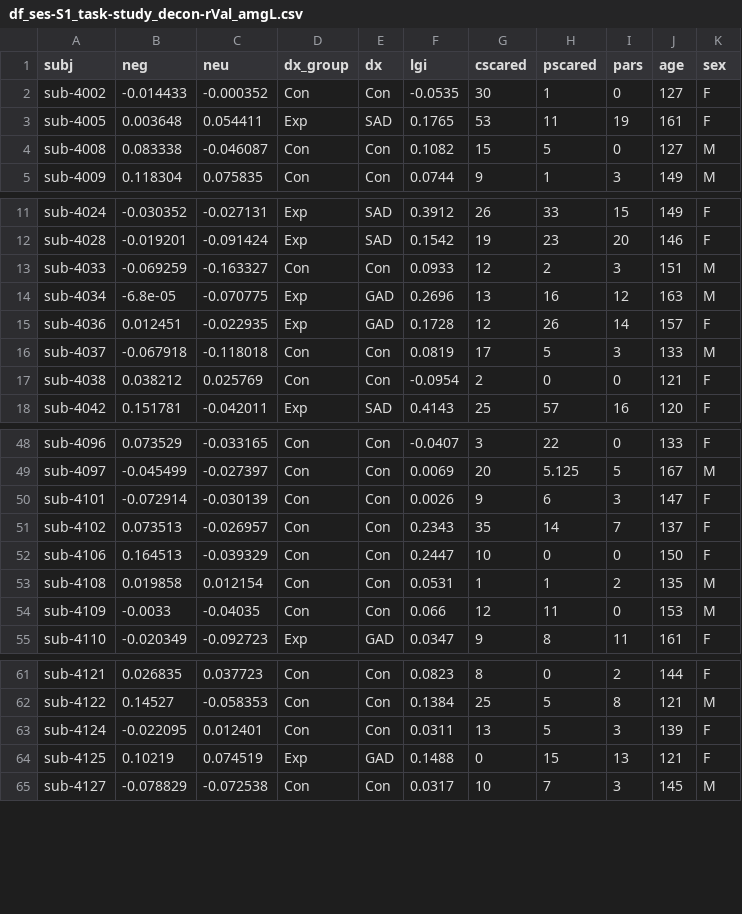
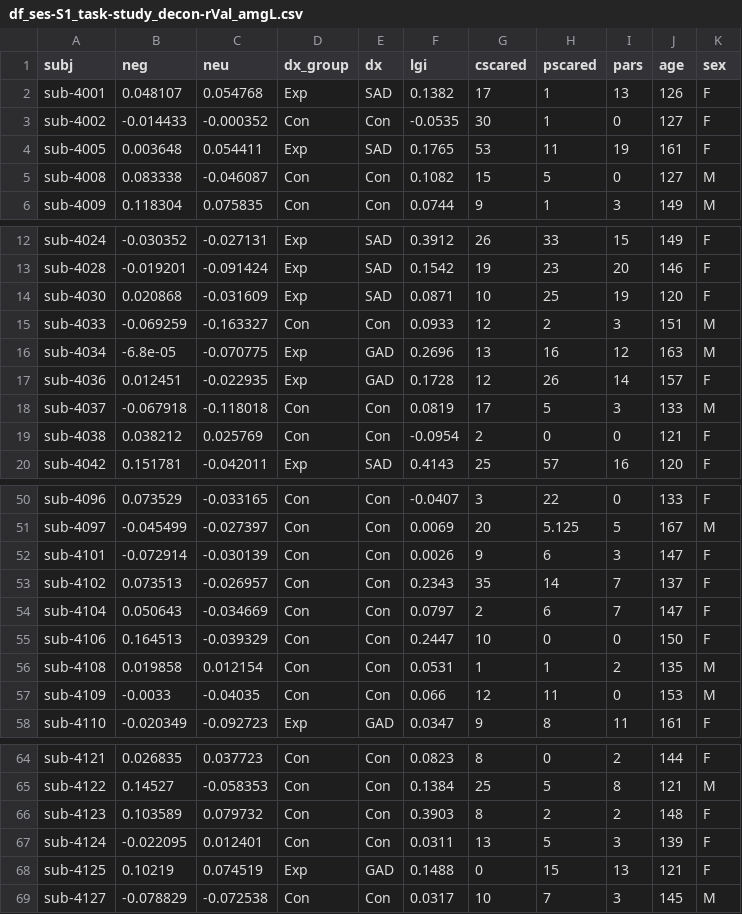
Before and after one commit to nmuncy/emu_unc, a CSV file: data/df_ses-S1_task-study_decon-rVal_amgL.csv, drawn as a sheet; only a part is shown, gaps mark what is left out.

Commit message:
updated dfs for rerun subjs

```diff
--- a/data/df_ses-S1_task-study_decon-rVal_amgL.csv
+++ b/data/df_ses-S1_task-study_decon-rVal_amgL.csv
@@ -1,2 +1,3 @@
 "subj","neg","neu","dx_group","dx","lgi","cscared","pscared","pars","age","sex"
+"sub-4001",0.048107,0.054768,"Exp","SAD",0.1382,17,1,13,126,"F"
 "sub-4002",-0.014433,-0.000352,"Con","Con",-0.0535,30,1,0,127,"F"
@@ -12,2 +13,3 @@
 "sub-4028",-0.019201,-0.091424,"Exp","SAD",0.1542,19,23,20,146,"F"
+"sub-4030",0.020868,-0.031609,"Exp","SAD",0.0871,10,25,19,120,"F"
 "sub-4033",-0.069259,-0.163327,"Con","Con",0.0933,12,2,3,151,"M"
@@ -51,2 +53,3 @@
 "sub-4102",0.073513,-0.026957,"Con","Con",0.2343,35,14,7,137,"F"
+"sub-4104",0.050643,-0.034669,"Con","Con",0.0797,2,6,7,147,"F"
 "sub-4106",0.164513,-0.039329,"Con","Con",0.2447,10,0,0,150,"F"
@@ -62,2 +65,3 @@
 "sub-4122",0.14527,-0.058353,"Con","Con",0.1384,25,5,8,121,"M"
+"sub-4123",0.103589,0.079732,"Con","Con",0.3903,8,2,2,148,"F"
 "sub-4124",-0.022095,0.012401,"Con","Con",0.0311,13,5,3,139,"F"
```
Also changed, not shown: data/df_ses-S1_task-study_decon-rVal_amgL-NSlacc.csv, data/df_ses-S1_task-study_decon-rVal_amgL-NSldmpfc.csv, 7 other files.
